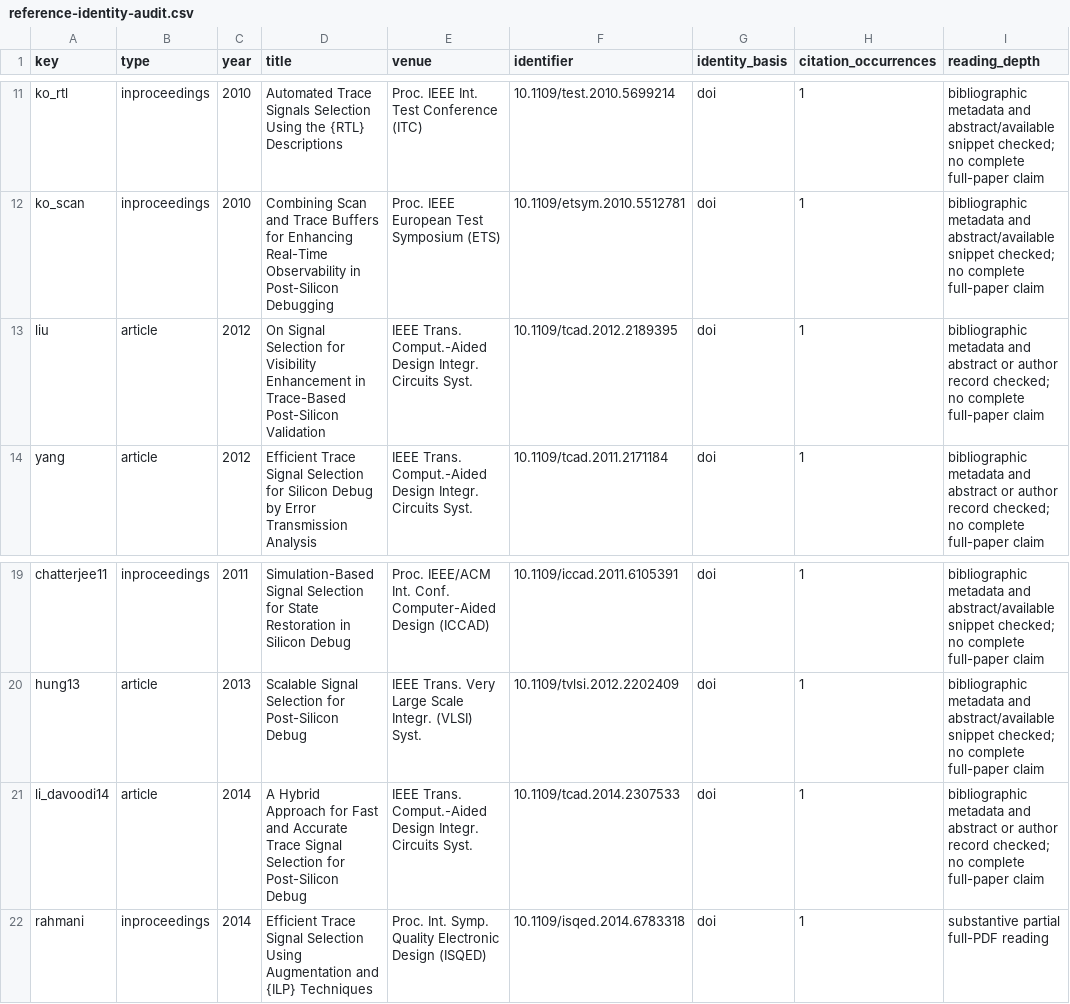
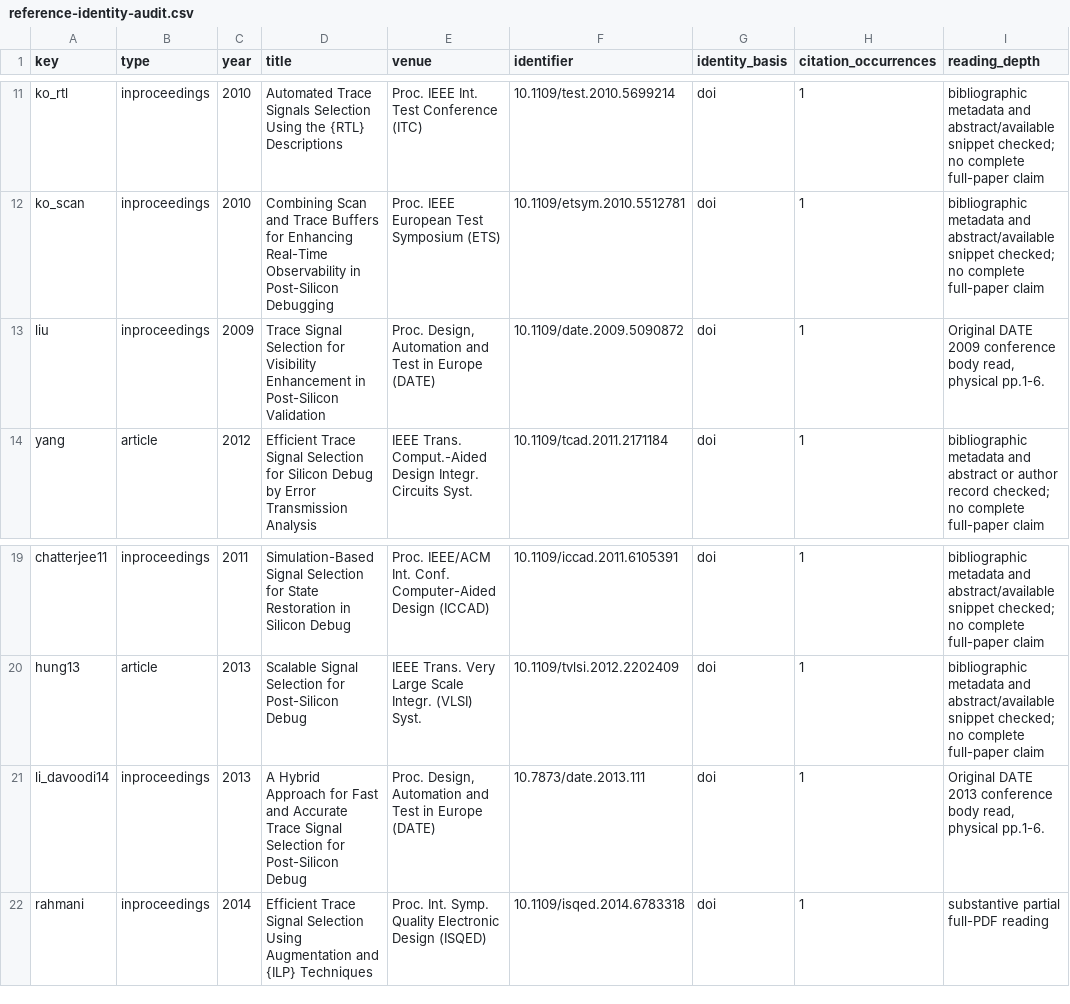
Before and after one commit to Haoyi-Zhang/TraceLocate-code, a CSV file: literature/reference-identity-audit.csv, drawn as a sheet; only a part is shown, gaps mark what is left out; the diff names each change by its address in the sheet, - before the commit and + after, or states it on an @@ line.

```diff
--- a/literature/reference-identity-audit.csv
+++ b/literature/reference-identity-audit.csv
-B13 (type): article
+B13 (type): inproceedings
-C13 (year): 2012
+C13 (year): 2009
-D13 (title): On Signal Selection for Visibility Enhancement in Trace-Based Post-Silicon Validation
+D13 (title): Trace Signal Selection for Visibility Enhancement in Post-Silicon Validation
-E13 (venue): IEEE Trans. Comput.-Aided Design Integr. Circuits Syst.
+E13 (venue): Proc. Design, Automation and Test in Europe (DATE)
-F13 (identifier): 10.1109/tcad.2012.2189395
+F13 (identifier): 10.1109/date.2009.5090872
-I13 (reading_depth): bibliographic metadata and abstract or author record checked; no complete full-paper claim
+I13 (reading_depth): Original DATE 2009 conference body read, physical pp.1-6.
-B21 (type): article
+B21 (type): inproceedings
-C21 (year): 2014
+C21 (year): 2013
-E21 (venue): IEEE Trans. Comput.-Aided Design Integr. Circuits Syst.
+E21 (venue): Proc. Design, Automation and Test in Europe (DATE)
-F21 (identifier): 10.1109/tcad.2014.2307533
+F21 (identifier): 10.7873/date.2013.111
-I21 (reading_depth): bibliographic metadata and abstract or author record checked; no complete full-paper claim
+I21 (reading_depth): Original DATE 2013 conference body read, physical pp.1-6.
```
Also changed, not shown: external_resources.csv, literature.csv, 4 other files.
